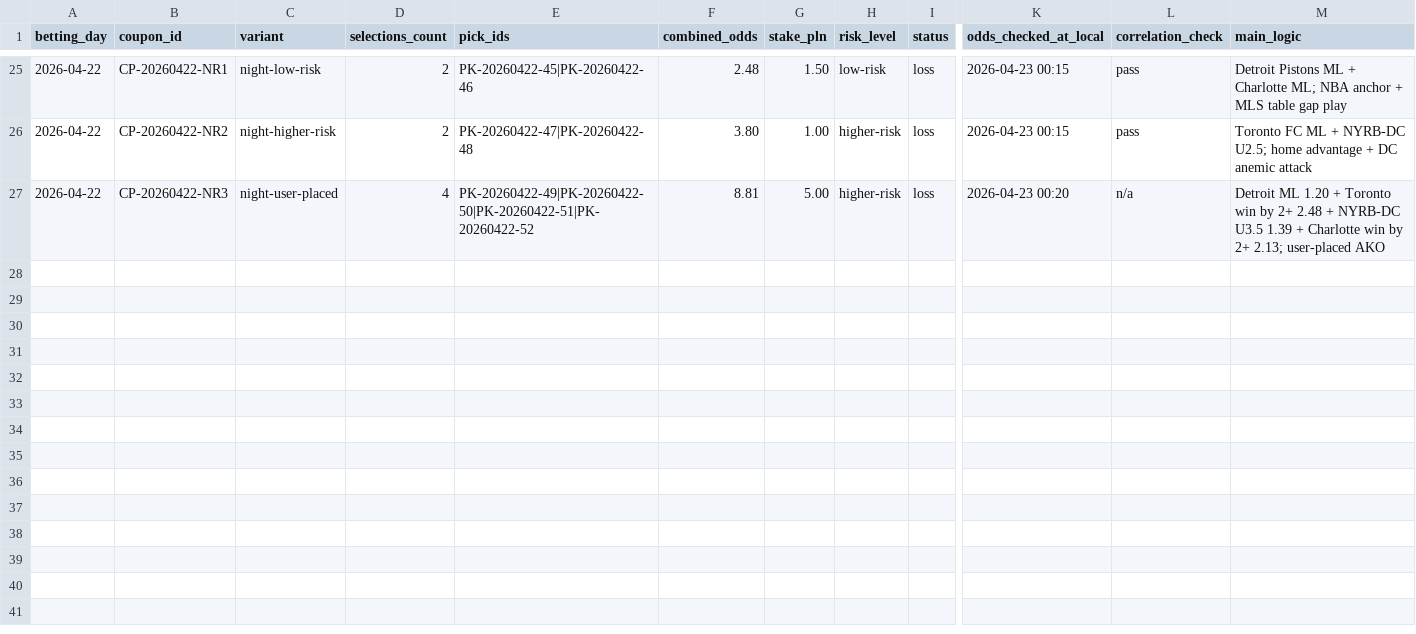
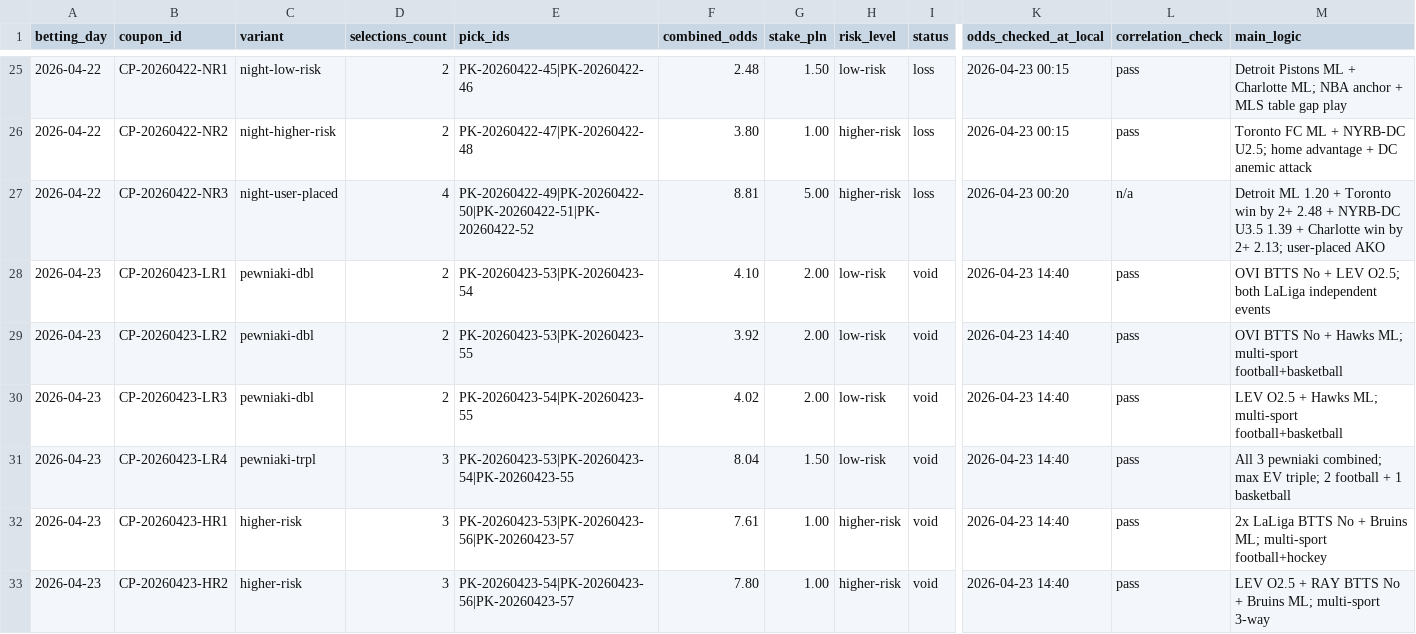
Before and after one commit to Skiru/bet, a CSV file: betting/journal/coupons-ledger.csv, drawn as a sheet; only a part is shown, gaps mark what is left out; rows hold the shown columns only; the diff covers the shown part only; the diff names each change by its address in the sheet, - before the commit and + after, or states it on an @@ line.

```diff
--- a/betting/journal/coupons-ledger.csv
+++ b/betting/journal/coupons-ledger.csv
+row 28: 2026-04-23 | CP-20260423-LR1 | pewniaki-dbl | 2 | PK-20260423-53|PK-20260423-54 | 4.10 | 2.00 | low-risk | void | 2026-04-23 14:40 | pass | OVI BTTS No + LEV O2.5; both LaLiga independent events
+row 29: 2026-04-23 | CP-20260423-LR2 | pewniaki-dbl | 2 | PK-20260423-53|PK-20260423-55 | 3.92 | 2.00 | low-risk | void | 2026-04-23 14:40 | pass | OVI BTTS No + Hawks ML; multi-sport football+basketball
+row 30: 2026-04-23 | CP-20260423-LR3 | pewniaki-dbl | 2 | PK-20260423-54|PK-20260423-55 | 4.02 | 2.00 | low-risk | void | 2026-04-23 14:40 | pass | LEV O2.5 + Hawks ML; multi-sport football+basketball
+row 31: 2026-04-23 | CP-20260423-LR4 | pewniaki-trpl | 3 | PK-20260423-53|PK-20260423-54|PK-20260423-55 | 8.04 | 1.50 | low-risk | void | 2026-04-23 14:40 | pass | All 3 pewniaki combined; max EV triple; 2 football + 1 basketball
+row 32: 2026-04-23 | CP-20260423-HR1 | higher-risk | 3 | PK-20260423-53|PK-20260423-56|PK-20260423-57 | 7.61 | 1.00 | higher-risk | void | 2026-04-23 14:40 | pass | 2x LaLiga BTTS No + Bruins ML; multi-sport football+hockey
+row 33: 2026-04-23 | CP-20260423-HR2 | higher-risk | 3 | PK-20260423-54|PK-20260423-56|PK-20260423-57 | 7.80 | 1.00 | higher-risk | void | 2026-04-23 14:40 | pass | LEV O2.5 + RAY BTTS No + Bruins ML; multi-sport 3-way
```
Also changed, not shown: 6 added rows elsewhere in this file, betting/journal/picks-ledger.csv, betting/journal/source-log.csv, 9 other files.
